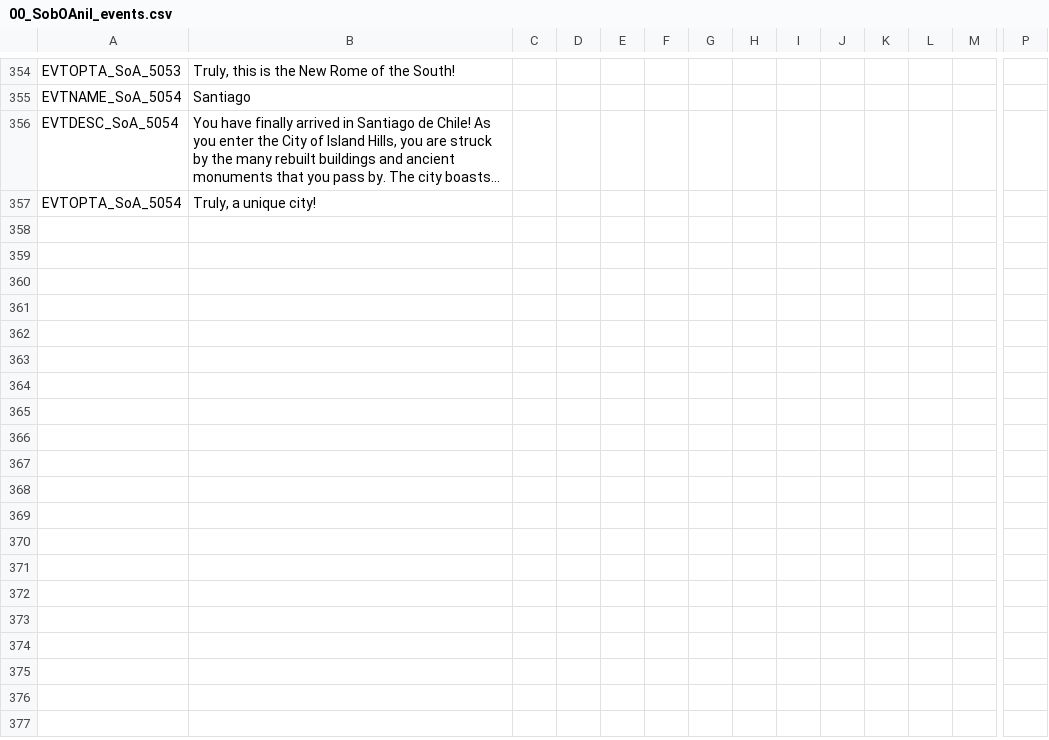
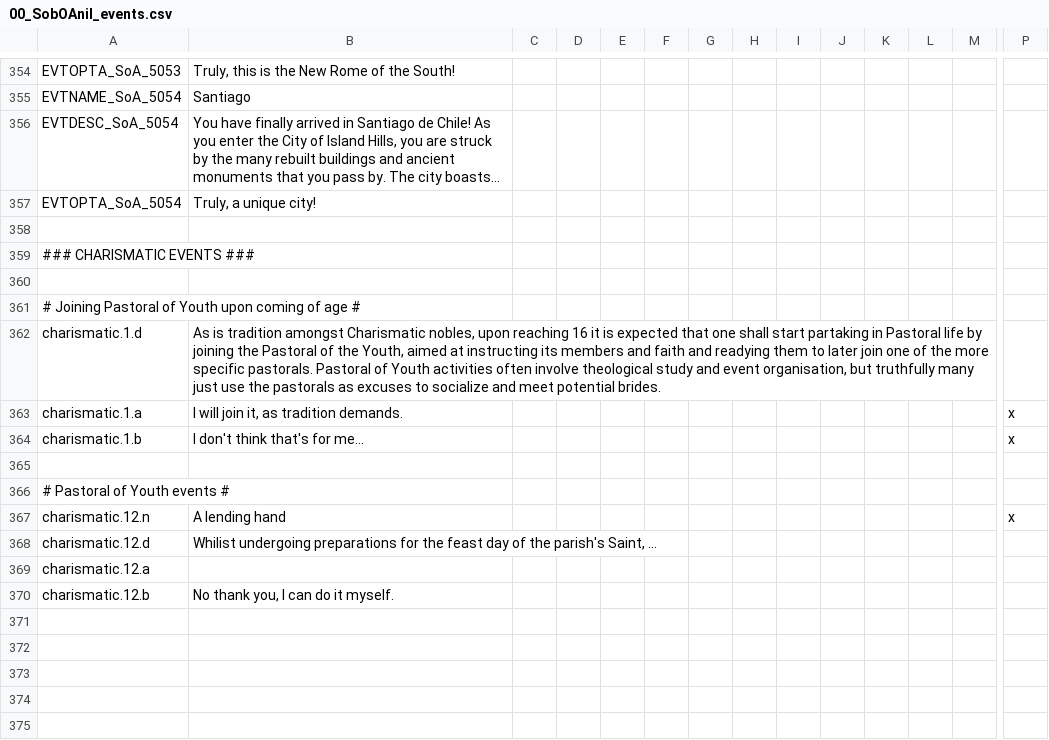
Before and after one commit to j00ji/Sob-o-Anil, a CSV file: localisation/00_SobOAnil_events.csv, drawn as a sheet; only a part is shown, gaps mark what is left out; the shorter side is filled out with more unchanged rows; long unchanged cells end in …; rows hold the shown columns only; the diff names each change by its address in the sheet, - before the commit and + after, or states it on an @@ line.

```diff
--- a/localisation/00_SobOAnil_events.csv
+++ b/localisation/00_SobOAnil_events.csv
+row 359: ### CHARISMATIC EVENTS ###
+row 361: # Joining Pastoral of Youth upon coming of age #
+row 362: charismatic.1.d | As is tradition amongst Charismatic nobles, upon reaching 16 it is expected that one shall start partaking in Pastoral life by joining the Pastoral of the Youth, aimed at instructing its members and faith and readying them to later join one of the more specific pastorals. Pastoral of Youth activities often involve theological study and event organisation, but truthfully many just use the pastorals as excuses to socialize and meet potential brides.
+row 363: charismatic.1.a | I will join it, as tradition demands. |  |  |  |  |  |  |  |  |  |  |  | x
+row 364: charismatic.1.b | I don't think that's for me... |  |  |  |  |  |  |  |  |  |  |  | x
+row 365: (empty)
+row 366: # Pastoral of Youth events #
+row 367: charismatic.12.n | A lending hand |  |  |  |  |  |  |  |  |  |  |  | x
+row 368: charismatic.12.d | Whilist undergoing preparations for the feast day of the parish's Saint, ...
+row 369: charismatic.12.a
+row 370: charismatic.12.b | No thank you, I can do it myself.
```
Also changed, not shown: localisation/00_SobOAnil_Traits.csv, 21 other files.
